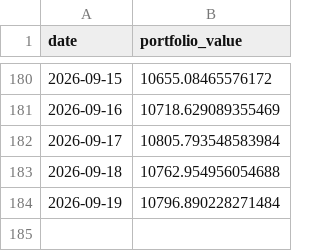
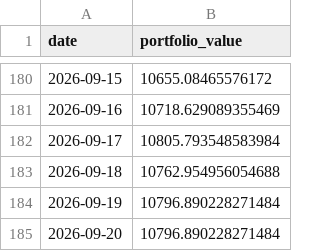
Before and after one commit to matsumma/ai-investment-agent, a CSV file: portfolio_value.csv, drawn as a sheet; only a part is shown, gaps mark what is left out; the diff names each change by its address in the sheet, - before the commit and + after, or states it on an @@ line.

```diff
--- a/portfolio_value.csv
+++ b/portfolio_value.csv
+row 185: 2026-09-20 | 10796.890228271484
```
Also changed, not shown: history.csv.
